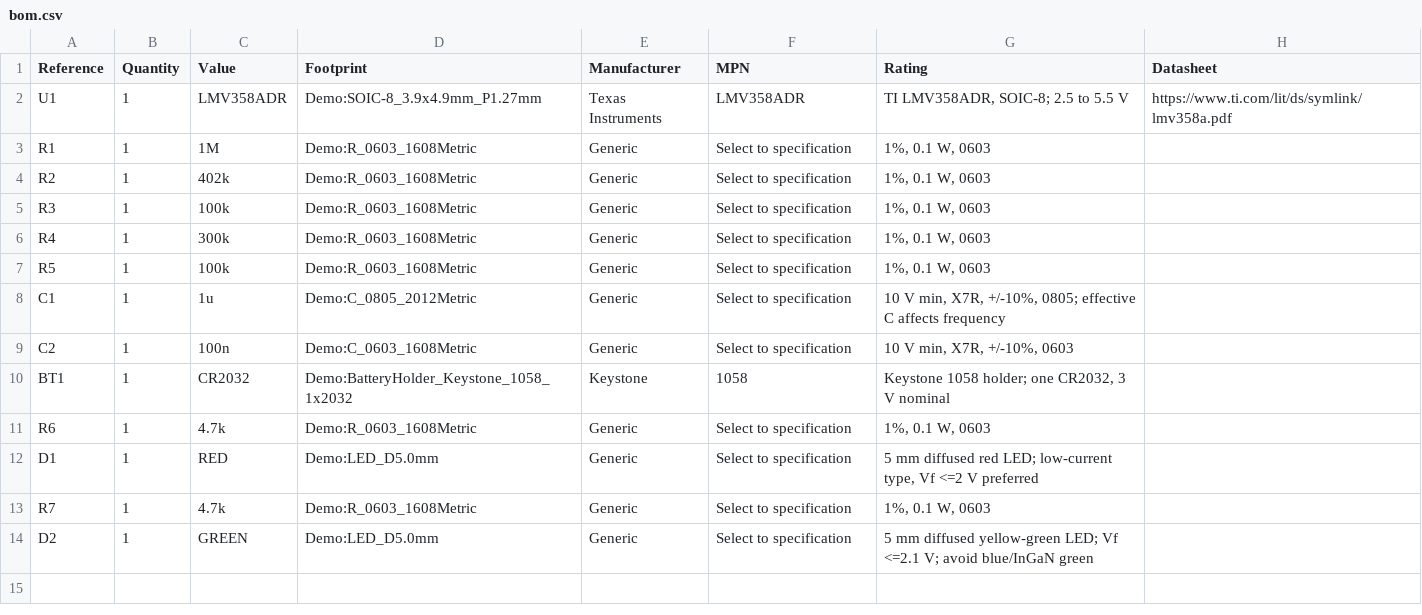
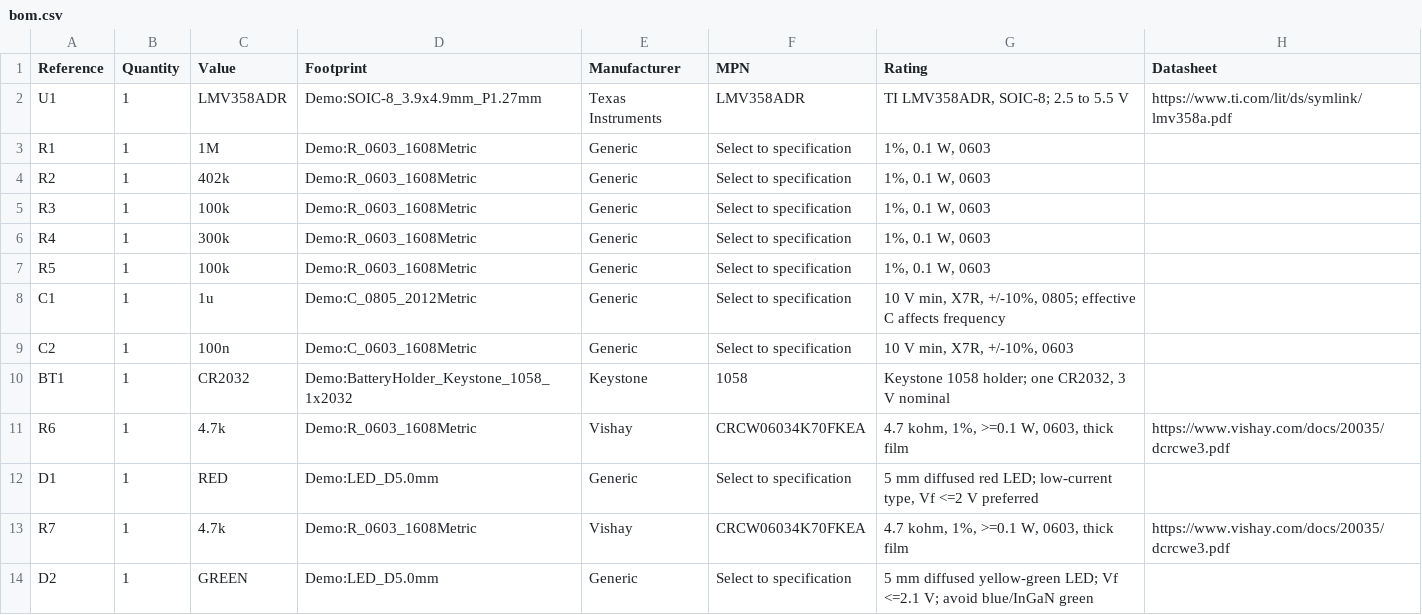
Before and after one commit to wayri/KERO, a CSV file: bom.csv, drawn as a sheet.

Commit message:
feat: assign Vishay manufacturer part numbers to the LED resistors

```diff
--- a/bom.csv
+++ b/bom.csv
@@ -10,5 +10,5 @@ C2,1,100n,Demo:C_0603_1608Metric,Generic,Select to specification,"10 V min, X7R,
 BT1,1,CR2032,Demo:BatteryHolder_Keystone_1058_1x2032,Keystone,1058,"Keystone 1058 holder; one CR2032, 3 V nominal",
-R6,1,4.7k,Demo:R_0603_1608Metric,Generic,Select to specification,"1%, 0.1 W, 0603",
+R6,1,4.7k,Demo:R_0603_1608Metric,Vishay,CRCW06034K70FKEA,"4.7 kohm, 1%, >=0.1 W, 0603, thick film",https://www.vishay.com/docs/20035/dcrcwe3.pdf
 D1,1,RED,Demo:LED_D5.0mm,Generic,Select to specification,"5 mm diffused red LED; low-current type, Vf <=2 V preferred",
-R7,1,4.7k,Demo:R_0603_1608Metric,Generic,Select to specification,"1%, 0.1 W, 0603",
+R7,1,4.7k,Demo:R_0603_1608Metric,Vishay,CRCW06034K70FKEA,"4.7 kohm, 1%, >=0.1 W, 0603, thick film",https://www.vishay.com/docs/20035/dcrcwe3.pdf
 D2,1,GREEN,Demo:LED_D5.0mm,Generic,Select to specification,5 mm diffused yellow-green LED; Vf <=2.1 V; avoid blue/InGaN green,
```
Also changed, not shown: 4 other files.
